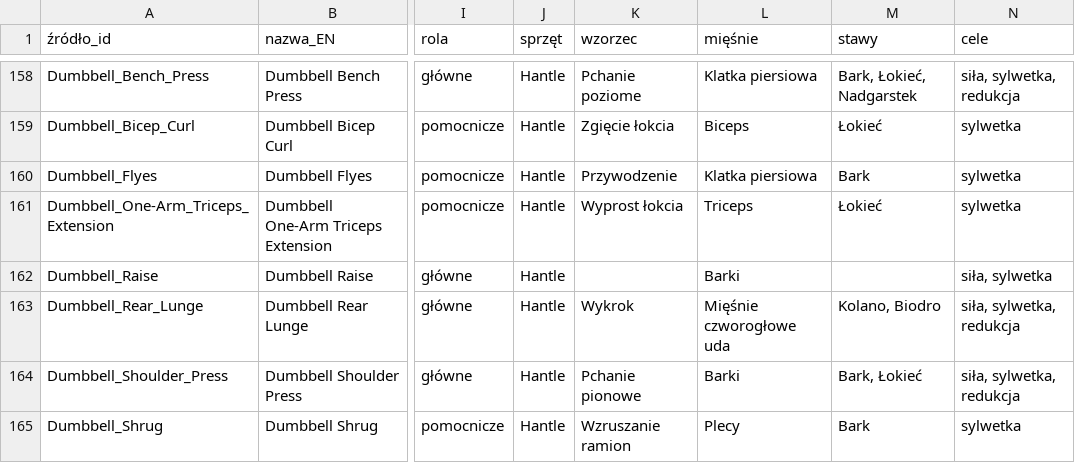
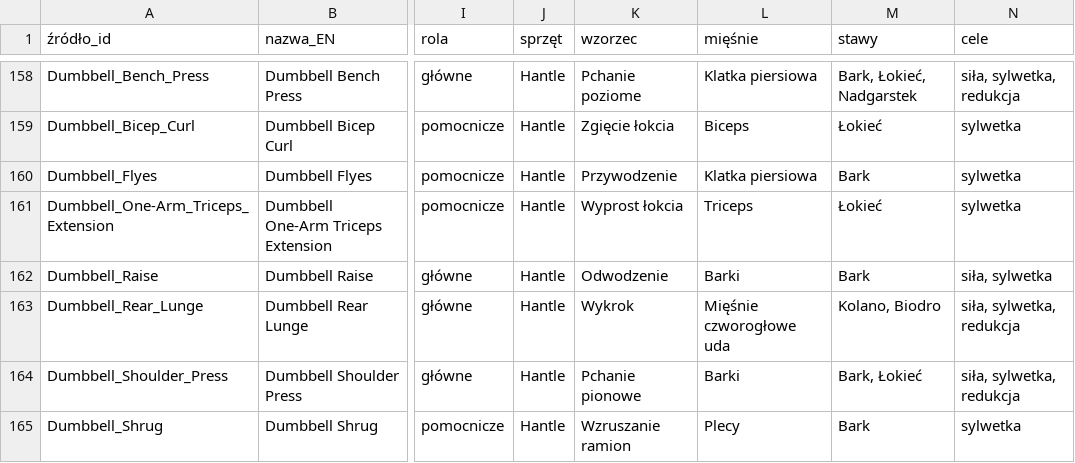
Before and after one commit to piernik293/trainer-panel, a CSV file: docs/BAZA-KANDYDACI.csv, drawn as a sheet; only a part is shown, gaps mark what is left out; the diff names each change by its address in the sheet, - before the commit and + after, or states it on an @@ line.

```diff
--- a/docs/BAZA-KANDYDACI.csv
+++ b/docs/BAZA-KANDYDACI.csv
-K162 (wzorzec): (empty)
+K162 (wzorzec): Odwodzenie
-M162 (stawy): (empty)
+M162 (stawy): Bark
```
Also changed, not shown: docs/BAZA-PACZKA-06.csv, 1 other file.
